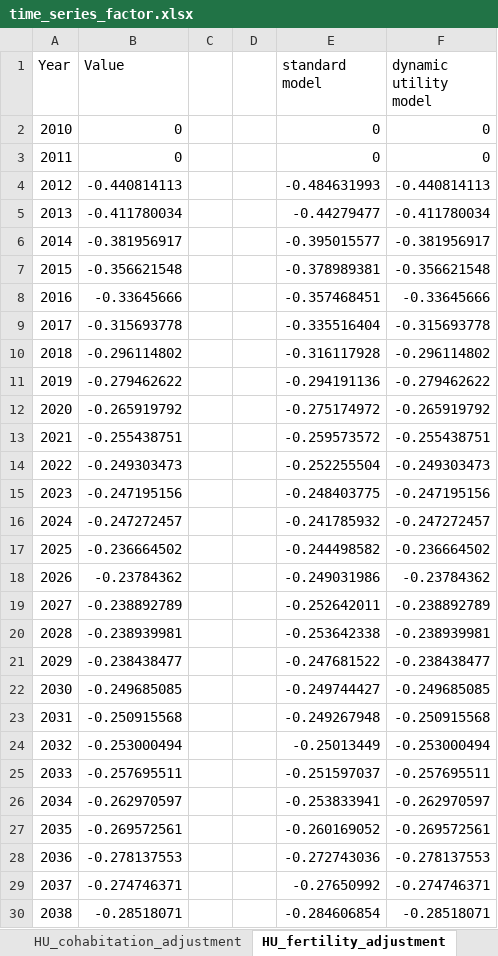
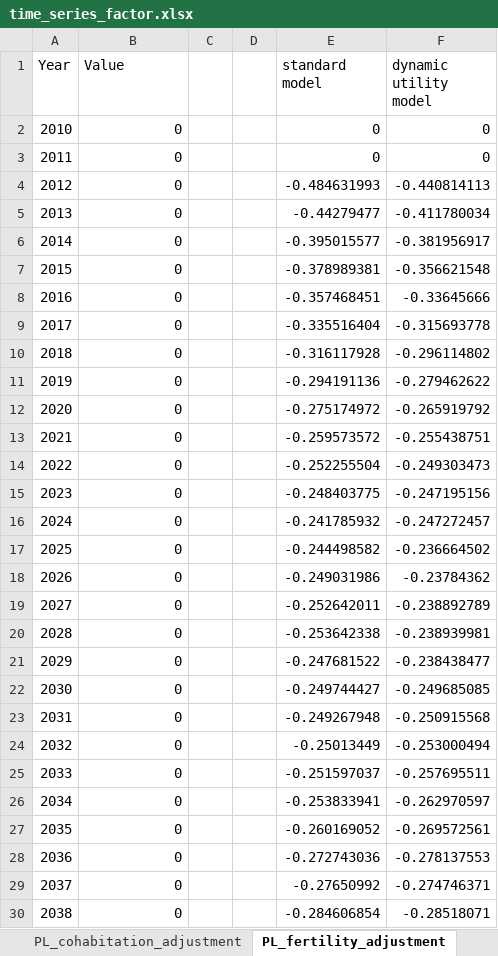
Before and after one commit to brzezinski666/SimPaths, an Excel workbook: input/time_series_factor.xlsx, sheet PL_fertility_adjustment, drawn as a sheet; only a part is shown; values as stored, in another font and other column widths than the file's, no borders; the diff covers the shown part only; the diff names each change by its address in the sheet, - before the commit and + after, or states it on an @@ line.

```diff
--- a/input/time_series_factor.xlsx (sheet PL_fertility_adjustment)
+++ b/input/time_series_factor.xlsx (sheet PL_fertility_adjustment)
-sheet tab: HU_cohabitation_adjustment
+sheet tab: PL_cohabitation_adjustment
-sheet tab: HU_fertility_adjustment
+sheet tab: PL_fertility_adjustment
-B4 (Value): -0.440814113
+B4 (Value): 0
-B5 (Value): -0.411780034
+B5 (Value): 0
-B6 (Value): -0.381956917
+B6 (Value): 0
-B7 (Value): -0.356621548
+B7 (Value): 0
-B8 (Value): -0.33645666
+B8 (Value): 0
-B9 (Value): -0.315693778
+B9 (Value): 0
-B10 (Value): -0.296114802
+B10 (Value): 0
-B11 (Value): -0.279462622
+B11 (Value): 0
-B12 (Value): -0.265919792
+B12 (Value): 0
-B13 (Value): -0.255438751
+B13 (Value): 0
-B14 (Value): -0.249303473
+B14 (Value): 0
-B15 (Value): -0.247195156
+B15 (Value): 0
-B16 (Value): -0.247272457
+B16 (Value): 0
-B17 (Value): -0.236664502
+B17 (Value): 0
-B18 (Value): -0.23784362
+B18 (Value): 0
-B19 (Value): -0.238892789
+B19 (Value): 0
-B20 (Value): -0.238939981
+B20 (Value): 0
-B21 (Value): -0.238438477
+B21 (Value): 0
-B22 (Value): -0.249685085
+B22 (Value): 0
-B23 (Value): -0.250915568
+B23 (Value): 0
-B24 (Value): -0.253000494
+B24 (Value): 0
-B25 (Value): -0.257695511
+B25 (Value): 0
-B26 (Value): -0.262970597
+B26 (Value): 0
-B27 (Value): -0.269572561
+B27 (Value): 0
-B28 (Value): -0.278137553
+B28 (Value): 0
-B29 (Value): -0.274746371
+B29 (Value): 0
-B30 (Value): -0.28518071
+B30 (Value): 0
```
Also changed, not shown: 32 edited cells elsewhere in this sheet, other sheet tabs, input/EUROMODpolicySchedule.xlsx, input/reg_health.xlsx, 18 other files.
